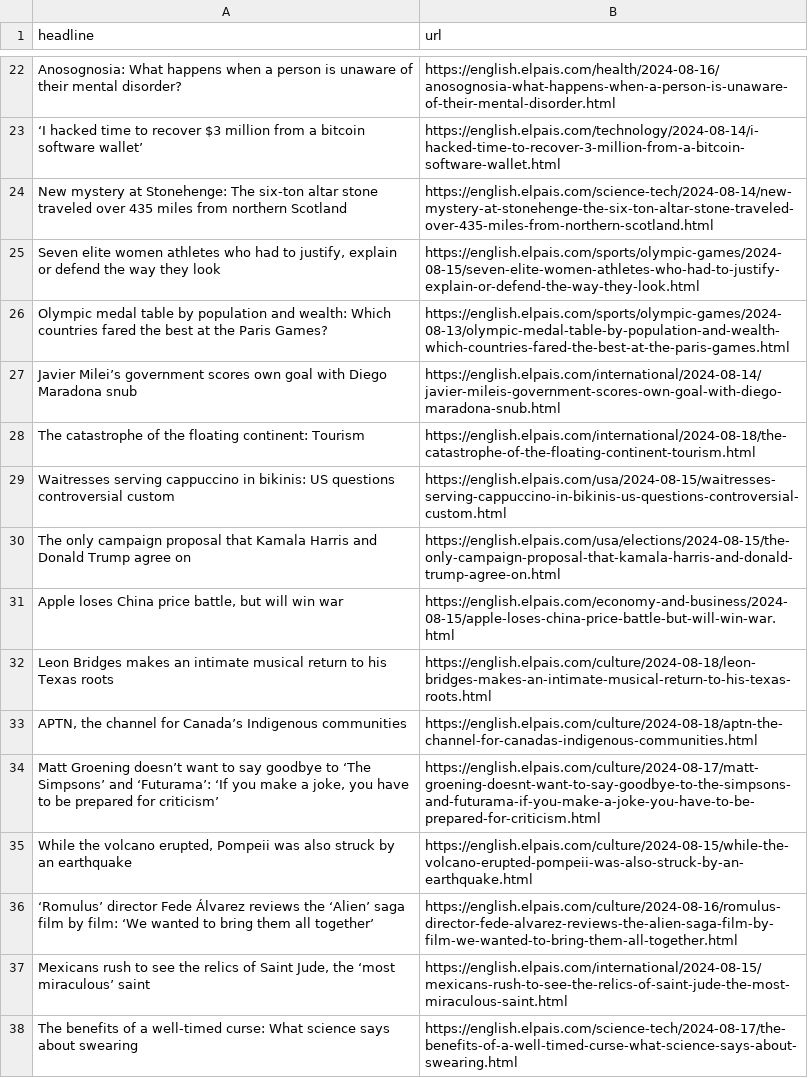
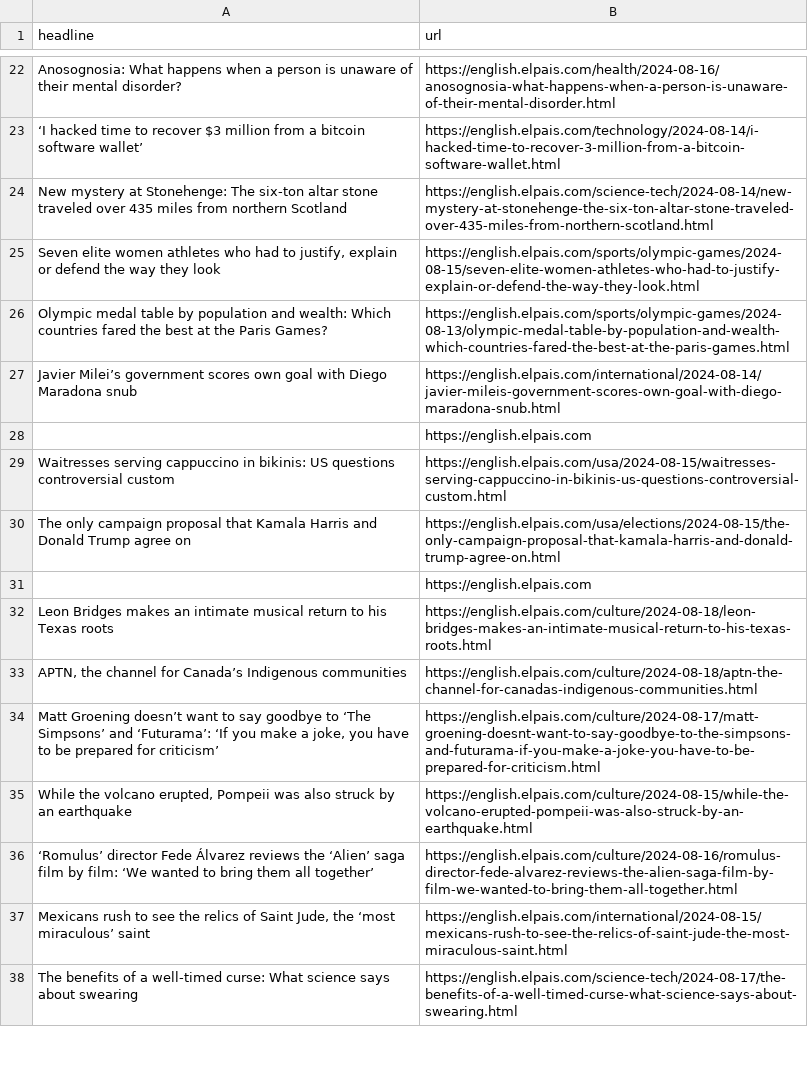
Before and after one commit to jsoma/el-pais-autoscraper, a CSV file: headlines.csv, drawn as a sheet; only a part is shown, gaps mark what is left out.

```diff
--- a/headlines.csv
+++ b/headlines.csv
@@ -27,6 +27,6 @@ Olympic medal table by population and wealth: Which countries fared the best at
 Javier Milei’s government scores own goal with Diego Maradona snub,https://english.elpais.com/international/2024-08-14/javier-mileis-government-scores-own-goal-with-diego-maradona-snub.html
-The catastrophe of the floating continent: Tourism  ,https://english.elpais.com/international/2024-08-18/the-catastrophe-of-the-floating-continent-tourism.html
+,https://english.elpais.com
 Waitresses serving cappuccino in bikinis: US questions controversial custom,https://english.elpais.com/usa/2024-08-15/waitresses-serving-cappuccino-in-bikinis-us-questions-controversial-custom.html
 The only campaign proposal that Kamala Harris and Donald Trump agree on,https://english.elpais.com/usa/elections/2024-08-15/the-only-campaign-proposal-that-kamala-harris-and-donald-trump-agree-on.html
-"Apple loses China price battle, but will win war",https://english.elpais.com/economy-and-business/2024-08-15/apple-loses-china-price-battle-but-will-win-war.html
+,https://english.elpais.com
 Leon Bridges makes an intimate musical return to his Texas roots ,https://english.elpais.com/culture/2024-08-18/leon-bridges-makes-an-intimate-musical-return-to-his-texas-roots.html
```
